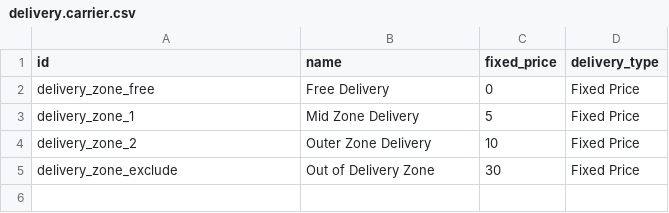
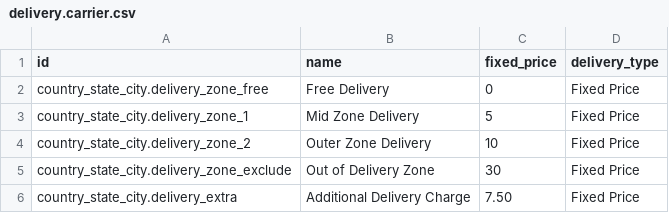
Before and after one commit to ogecko/odoo_sale_addons, a CSV file: country_state_city/demo/delivery.carrier.csv, drawn as a sheet.

Commit message:
enh(form): add extra delivery charge for hospitals, schools and malls

```diff
--- a/country_state_city/demo/delivery.carrier.csv
+++ b/country_state_city/demo/delivery.carrier.csv
@@ -1,5 +1,6 @@
 id,name,fixed_price,delivery_type
-delivery_zone_free,Free Delivery,0,Fixed Price
-delivery_zone_1,Mid Zone Delivery,5,Fixed Price
-delivery_zone_2,Outer Zone Delivery,10,Fixed Price
-delivery_zone_exclude,Out of Delivery Zone,30,Fixed Price
+country_state_city.delivery_zone_free,Free Delivery,0,Fixed Price
+country_state_city.delivery_zone_1,Mid Zone Delivery,5,Fixed Price
+country_state_city.delivery_zone_2,Outer Zone Delivery,10,Fixed Price
+country_state_city.delivery_zone_exclude,Out of Delivery Zone,30,Fixed Price
+country_state_city.delivery_extra,Additional Delivery Charge,7.50,Fixed Price
```
Also changed, not shown: 7 other files.
